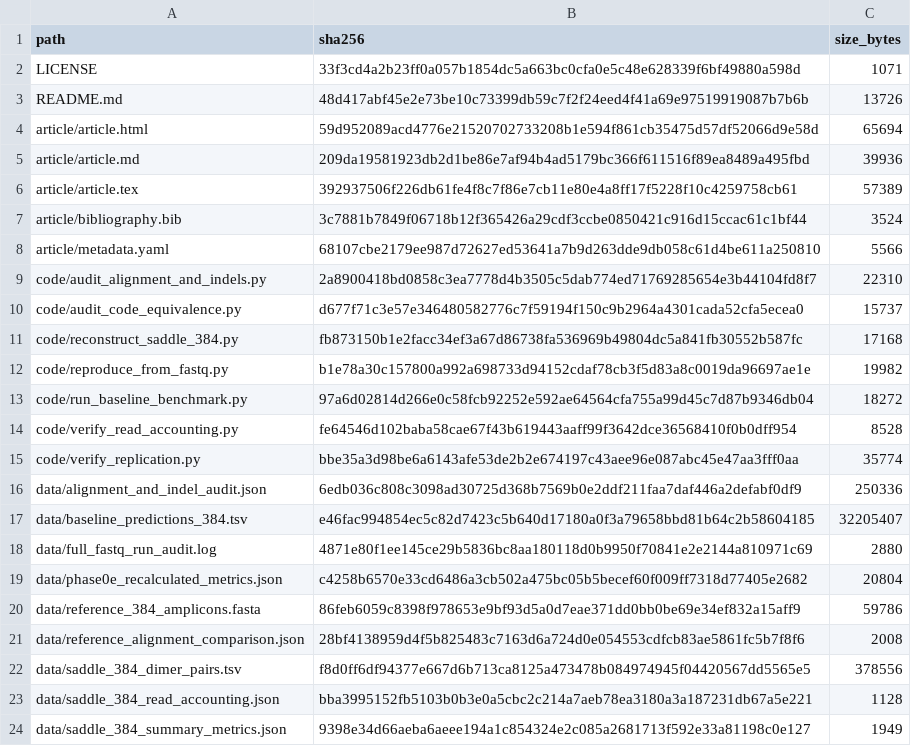
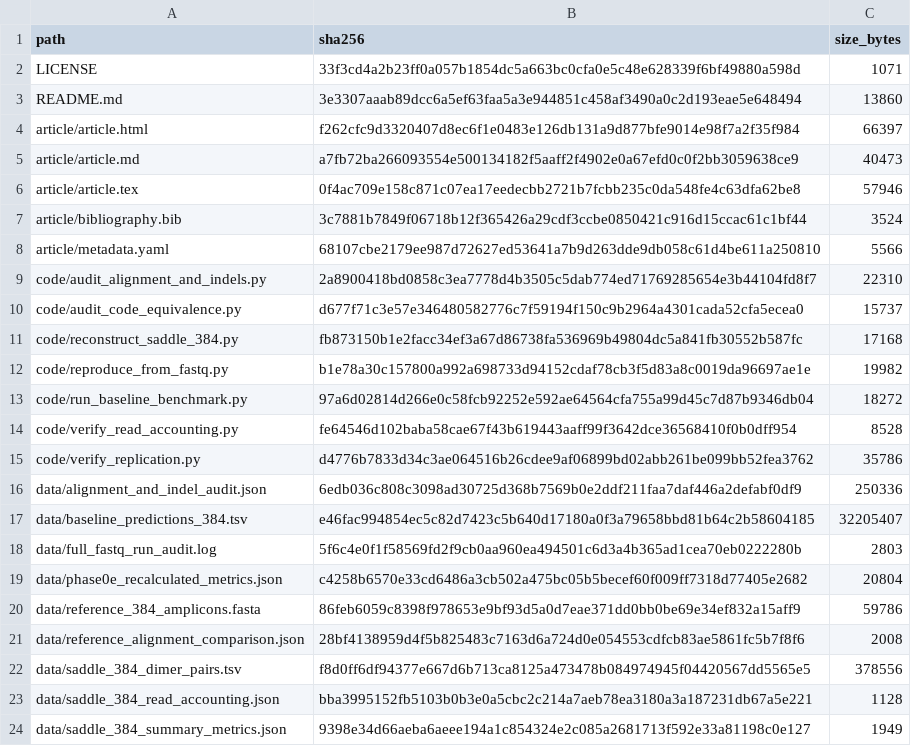
Before and after one commit to Rashidmstar12/saddle-replication, a TSV file: CHECKSUMS.tsv, drawn as a sheet.

```diff
--- a/CHECKSUMS.tsv
+++ b/CHECKSUMS.tsv
@@ -2,6 +2,6 @@ path	sha256	size_bytes
 LICENSE	33f3cd4a2b23ff0a057b1854dc5a663bc0cfa0e5c48e628339f6bf49880a598d	1071
-README.md	48d417abf45e2e73be10c73399db59c7f2f24eed4f41a69e97519919087b7b6b	13726
-article/article.html	59d952089acd4776e21520702733208b1e594f861cb35475d57df52066d9e58d	65694
-article/article.md	209da19581923db2d1be86e7af94b4ad5179bc366f611516f89ea8489a495fbd	39936
-article/article.tex	392937506f226db61fe4f8c7f86e7cb11e80e4a8ff17f5228f10c4259758cb61	57389
+README.md	3e3307aaab89dcc6a5ef63faa5a3e944851c458af3490a0c2d193eae5e648494	13860
+article/article.html	f262cfc9d3320407d8ec6f1e0483e126db131a9d877bfe9014e98f7a2f35f984	66397
+article/article.md	a7fb72ba266093554e500134182f5aaff2f4902e0a67efd0c0f2bb3059638ce9	40473
+article/article.tex	0f4ac709e158c871c07ea17eedecbb2721b7fcbb235c0da548fe4c63dfa62be8	57946
 article/bibliography.bib	3c7881b7849f06718b12f365426a29cdf3ccbe0850421c916d15ccac61c1bf44	3524
@@ -14,6 +14,6 @@ code/run_baseline_benchmark.py	97a6d02814d266e0c58fcb92252e592ae64564cfa755a99d4
 code/verify_read_accounting.py	fe64546d102baba58cae67f43b619443aaff99f3642dce36568410f0b0dff954	8528
-code/verify_replication.py	bbe35a3d98be6a6143afe53de2b2e674197c43aee96e087abc45e47aa3fff0aa	35774
+code/verify_replication.py	d4776b7833d34c3ae064516b26cdee9af06899bd02abb261be099bb52fea3762	35786
 data/alignment_and_indel_audit.json	6edb036c808c3098ad30725d368b7569b0e2ddf211faa7daf446a2defabf0df9	250336
 data/baseline_predictions_384.tsv	e46fac994854ec5c82d7423c5b640d17180a0f3a79658bbd81b64c2b58604185	32205407
-data/full_fastq_run_audit.log	4871e80f1ee145ce29b5836bc8aa180118d0b9950f70841e2e2144a810971c69	2880
+data/full_fastq_run_audit.log	5f6c4e0f1f58569fd2f9cb0aa960ea494501c6d3a4b365ad1cea70eb0222280b	2803
 data/phase0e_recalculated_metrics.json	c4258b6570e33cd6486a3cb502a475bc05b5becef60f009ff7318d77405e2682	20804
```
Also changed, not shown: 6 other files.
